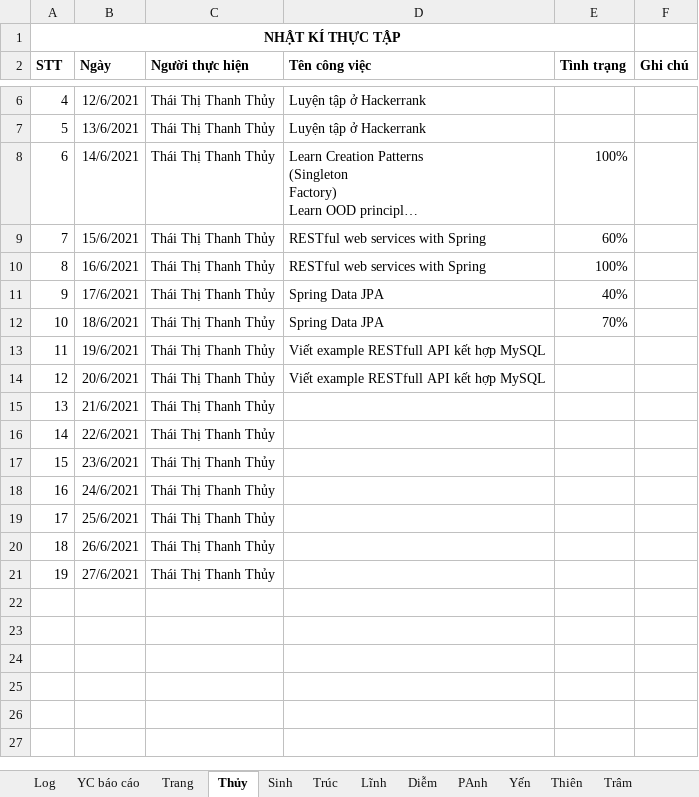
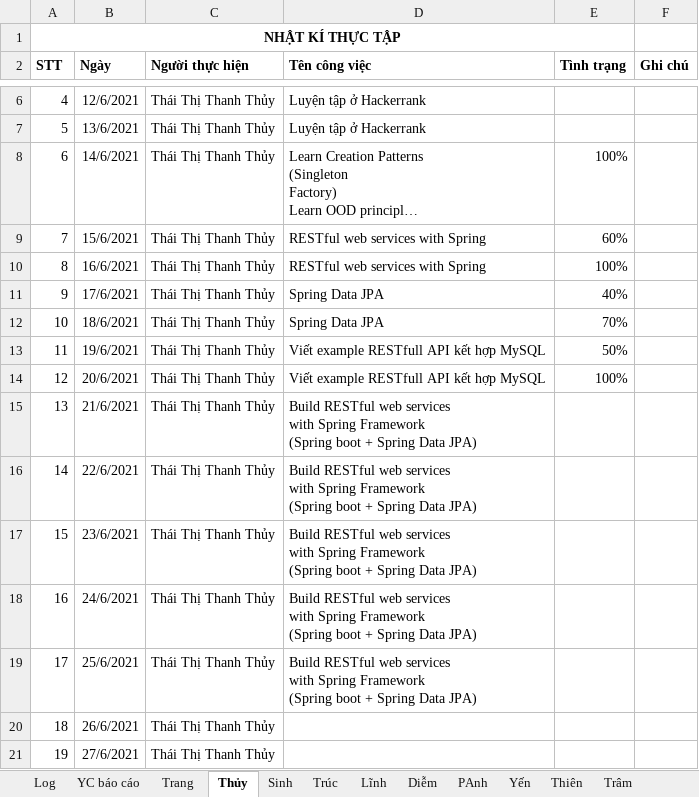
Before and after one commit to phanh1003/TTNN44K, an Excel workbook: Tracking log.xlsx, sheet Thủy, drawn as a sheet; only a part is shown, gaps mark what is left out; long unchanged cells end in …; values as stored, in another font and other column widths than the file's, no borders; table styles not drawn; ↵ is a line break in a cell; the diff names each change by its address in the sheet, - before the commit and + after, or states it on an @@ line.

Commit message:
ThanhThuyUp

```diff
--- a/Tracking log.xlsx (sheet Thủy)
+++ b/Tracking log.xlsx (sheet Thủy)
-E13 (Tình trạng): (empty)
+E13 (Tình trạng): 50%
-E14 (Tình trạng): (empty)
+E14 (Tình trạng): 100%
-D15:D19 (Tên công việc): (empty)
+D15:D19 (Tên công việc): Build RESTful web services ↵ with Spring Framework ↵ (Spring boot + Spring Data JPA)
```
